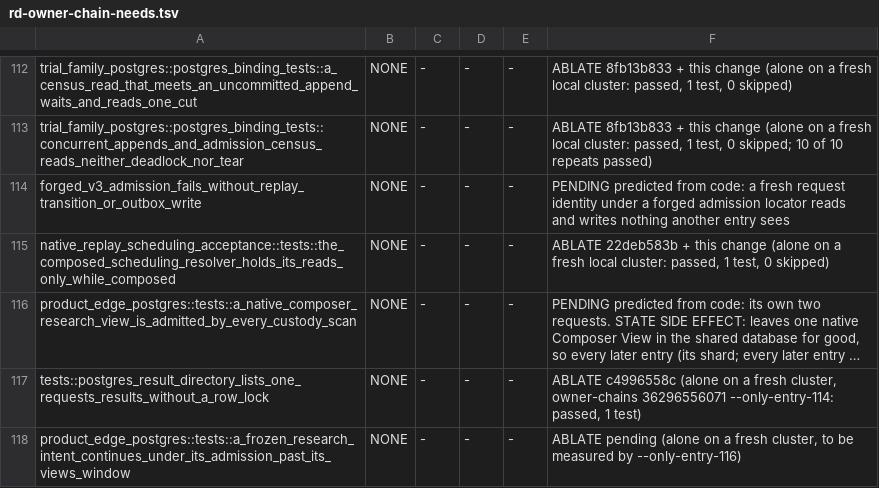
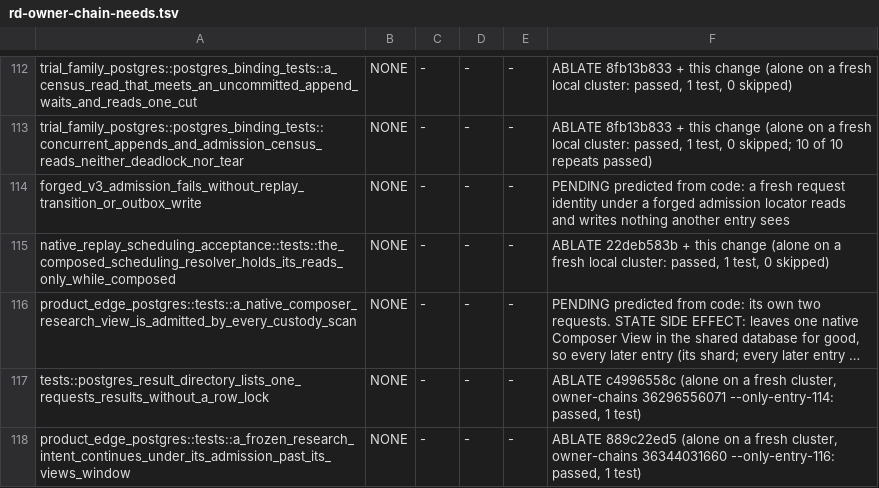
Before and after one commit to qOeOp/trade, a TSV file: scripts/ci/rd-owner-chain-needs.tsv, drawn as a sheet; only a part is shown, gaps mark what is left out; long unchanged cells end in …; the diff names each change by its address in the sheet, - before the commit and + after, or states it on an @@ line.

```diff
--- a/scripts/ci/rd-owner-chain-needs.tsv
+++ b/scripts/ci/rd-owner-chain-needs.tsv
-F118: ABLATE pending (alone on a fresh cluster, to be measured by --only-entry-116)
+F118: ABLATE 889c22ed5 (alone on a fresh cluster, owner-chains 36344031660 --only-entry-116: passed, 1 test)
```
Also changed, not shown: scripts/ci/rd-owner-chain-durations.tsv, scripts/ci/rd-owner-chain-shards.tsv.
